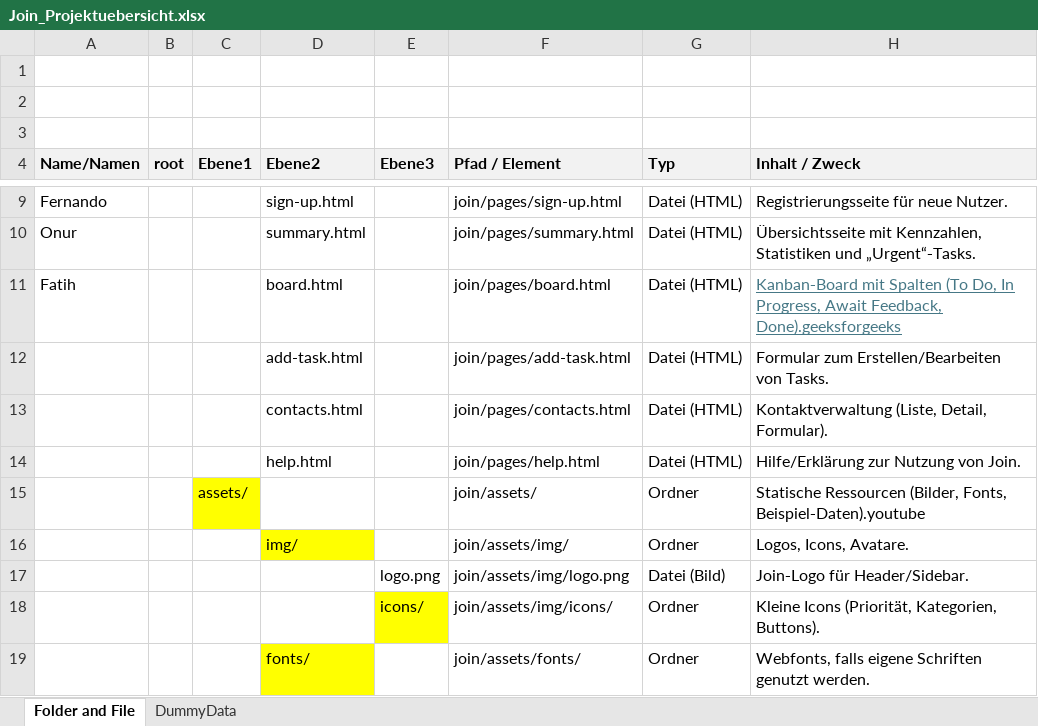
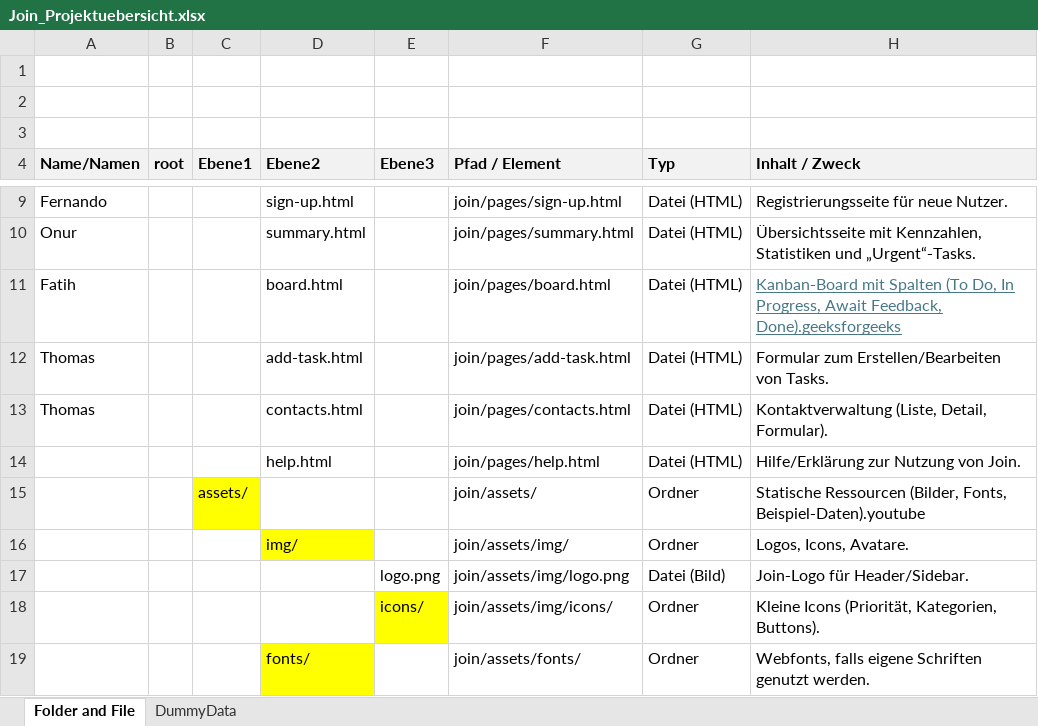
Before and after one commit to ttoebbe/024_Join, an Excel workbook: .design/Join_Projektuebersicht.xlsx, sheet Folder and File, drawn as a sheet; only a part is shown, gaps mark what is left out; values as stored, in another font and other column widths than the file's, no borders; the diff names each change by its address in the sheet, - before the commit and + after, or states it on an @@ line.

Commit message:
feat: work for Thomas

```diff
--- a/.design/Join_Projektuebersicht.xlsx (sheet Folder and File)
+++ b/.design/Join_Projektuebersicht.xlsx (sheet Folder and File)
-A12:A13 (Name/Namen): (empty)
+A12:A13 (Name/Namen): Thomas
```
